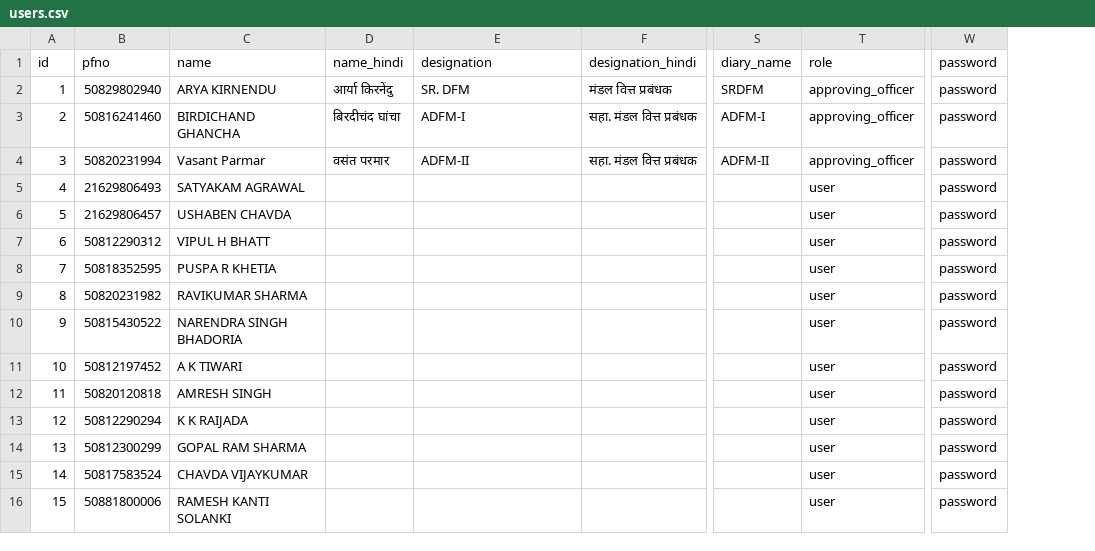
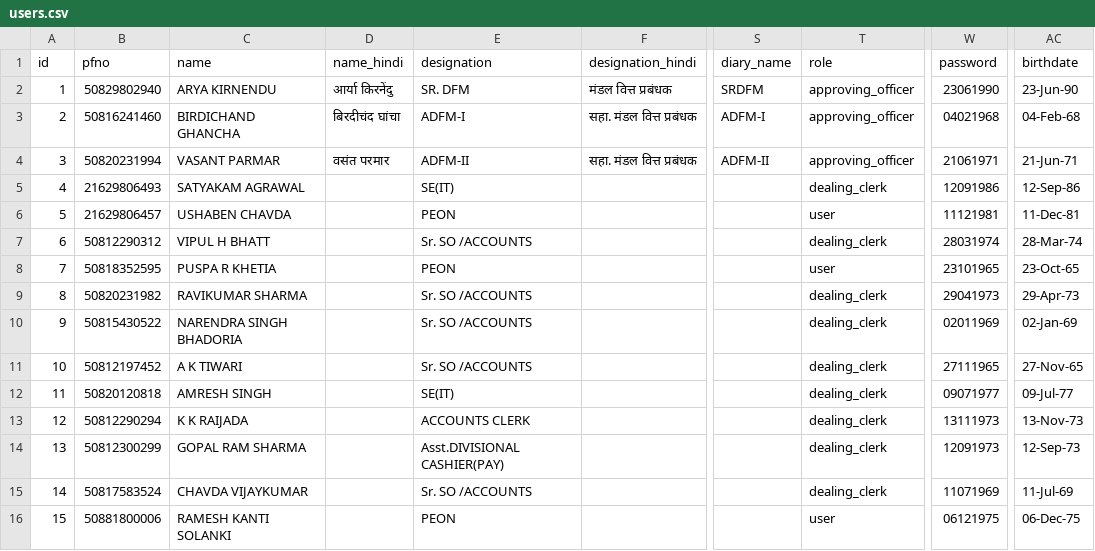
Before and after one commit to kalpeshparmar13/eq, a CSV file: database/data/users.csv, drawn as a sheet; only a part is shown, gaps mark what is left out; the diff covers the shown part only; the diff names each change by its address in the sheet, - before the commit and + after, or states it on an @@ line.

Commit message:
Generate Diary No Probleam Resolved and Password is DOB done

```diff
--- a/database/data/users.csv
+++ b/database/data/users.csv
+column AC (birthdate), rows 2-16: 23-Jun-90 | 04-Feb-68 | 21-Jun-71 | 12-Sep-86 | 11-Dec-81 | 28-Mar-74 | 23-Oct-65 | 29-Apr-73 | 02-Jan-69 | 27-Nov-65 | 09-Jul-77 | 13-Nov-73 | 12-Sep-73 | 11-Jul-69 | 06-Dec-75
-W2 (password): password
+W2 (password): 23061990
-W3 (password): password
+W3 (password): 04021968
-C4 (name): Vasant Parmar
+C4 (name): VASANT PARMAR
-W4 (password): password
+W4 (password): 21061971
-E5 (designation): (empty)
+E5 (designation): SE(IT)
-T5 (role): user
+T5 (role): dealing_clerk
-W5 (password): password
+W5 (password): 12091986
-E6 (designation): (empty)
+E6 (designation): PEON
-W6 (password): password
+W6 (password): 11121981
-E7 (designation): (empty)
+E7 (designation): Sr. SO /ACCOUNTS
-T7 (role): user
+T7 (role): dealing_clerk
-W7 (password): password
+W7 (password): 28031974
-E8 (designation): (empty)
+E8 (designation): PEON
-W8 (password): password
+W8 (password): 23101965
-E9:E11 (designation): (empty)
+E9:E11 (designation): Sr. SO /ACCOUNTS
-T9:T15 (role): user
+T9:T15 (role): dealing_clerk
-W9 (password): password
+W9 (password): 29041973
-W10 (password): password
+W10 (password): 02011969
-W11 (password): password
+W11 (password): 27111965
-E12 (designation): (empty)
+E12 (designation): SE(IT)
-W12 (password): password
+W12 (password): 09071977
-E13 (designation): (empty)
+E13 (designation): ACCOUNTS CLERK
-W13 (password): password
+W13 (password): 13111973
-E14 (designation): (empty)
+E14 (designation): Asst.DIVISIONAL CASHIER(PAY)
-W14 (password): password
+W14 (password): 12091973
-E15 (designation): (empty)
+E15 (designation): Sr. SO /ACCOUNTS
-W15 (password): password
+W15 (password): 11071969
-E16 (designation): (empty)
+E16 (designation): PEON
-W16 (password): password
+W16 (password): 06121975
```
Also changed, not shown: 1 removed row and 112 edited cells elsewhere in this file, 6 other files.
